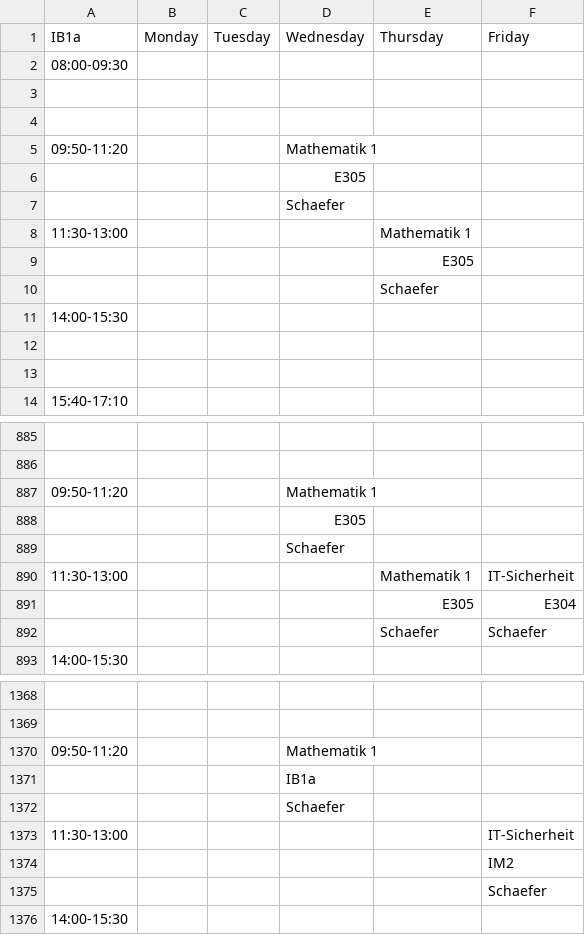
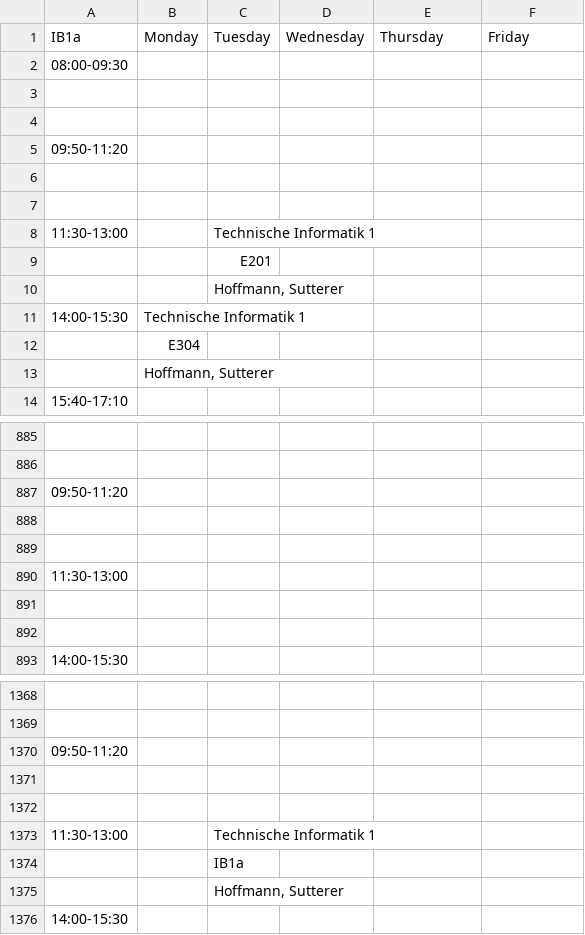
Before and after one commit to FalscherSchotte/Timetable, a CSV file: TimetablePlanner/TimetablePlannerTests/outputtest.csv, drawn as a sheet; only a part is shown, gaps mark what is left out; removed rows and columns are numbered as before the commit, all else as after; the diff covers the shown part only; the diff names each change by its address in the sheet, - before the commit and + after, or states it on an @@ line.

```diff
--- a/TimetablePlanner/TimetablePlannerTests/outputtest.csv
+++ b/TimetablePlanner/TimetablePlannerTests/outputtest.csv
-D5: Mathematik 1
+D5: (empty)
-D6: E305
+D6: (empty)
-D7: Schaefer
+D7: (empty)
-C8: (empty)
+C8: Technische Informatik 1
-E8: Mathematik 1
+E8: (empty)
-row 9:  |  |  |  | E305
-row 10:  |  |  |  | Schaefer
+row 9:  |  | E201
+row 10:  |  | Hoffmann, Sutterer
-B11: (empty)
+B11: Technische Informatik 1
-B12: (empty)
+B12: E304
-B13: (empty)
+B13: Hoffmann, Sutterer
-D887: Mathematik 1
+D887: (empty)
-D888: E305
+D888: (empty)
-D889: Schaefer
+D889: (empty)
-E890: Mathematik 1
+E890: (empty)
-F890: IT-Sicherheit
+F890: (empty)
-row 891:  |  |  |  | E305 | E304
+row 891: (empty)
-row 892:  |  |  |  | Schaefer | Schaefer
+row 892: (empty)
-D1370: Mathematik 1
+D1370: (empty)
-D1371: IB1a
+D1371: (empty)
-D1372: Schaefer
+D1372: (empty)
-C1373: (empty)
+C1373: Technische Informatik 1
-F1373: IT-Sicherheit
+F1373: (empty)
-row 1374:  |  |  |  |  | IM2
-row 1375:  |  |  |  |  | Schaefer
+row 1374:  |  | IB1a
+row 1375:  |  | Hoffmann, Sutterer
```
Also changed, not shown: 6 added rows, 6 removed rows and 135 edited cells elsewhere in this file, TimetablePlanner/TimetablePlannerUI/bin/Debug/Export.csv, 49 other files.
